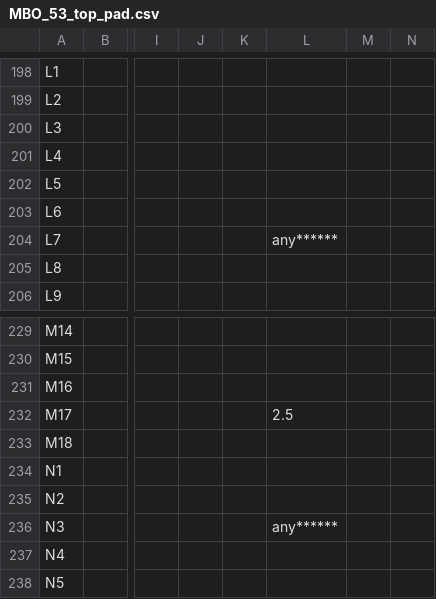
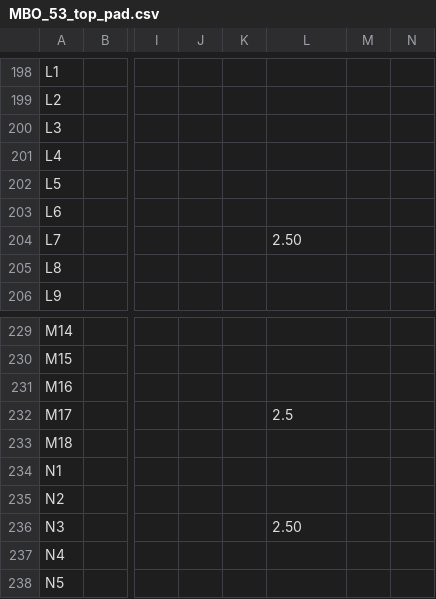
Before and after one commit to Kobzev0826/mbo5_3_tech, a CSV file: MBO_5_3_FPGA_proj/MBO53/MBO_53_top_pad.csv, drawn as a sheet; only a part is shown, gaps mark what is left out; the diff covers the shown part only; the diff names each change by its address in the sheet, - before the commit and + after, or states it on an @@ line.

```diff
--- a/MBO_5_3_FPGA_proj/MBO53/MBO_53_top_pad.csv
+++ b/MBO_5_3_FPGA_proj/MBO53/MBO_53_top_pad.csv
-L204: any******
+L204: 2.50
-L236: any******
+L236: 2.50
```
Also changed, not shown: 14 edited cells elsewhere in this file, 52 other files.
